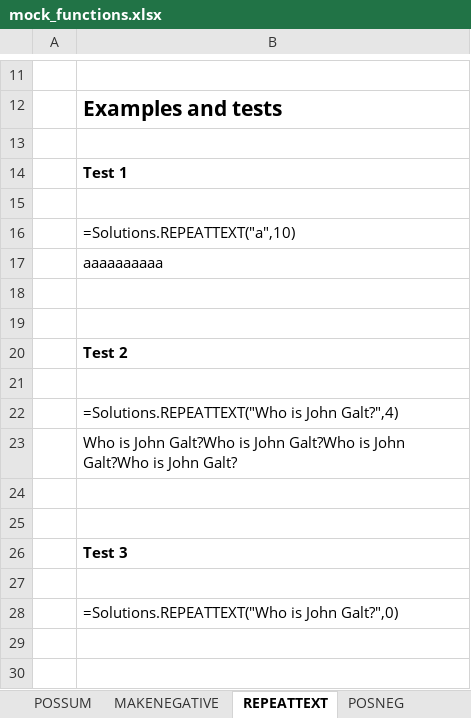
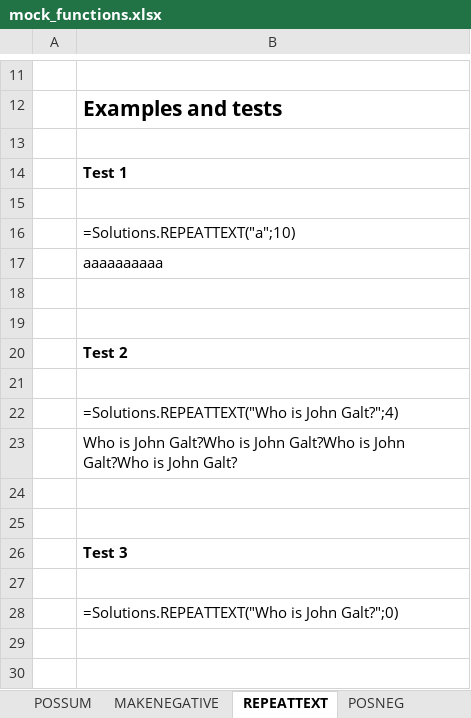
Before and after one commit to BI-DS/ELE-3915, an Excel workbook: exercises/mock_functions.xlsx, sheet REPEATTEXT, drawn as a sheet; only a part is shown, gaps mark what is left out; values as stored, in another font and other column widths than the file's, no borders; the diff names each change by its address in the sheet, - before the commit and + after, or states it on an @@ line.

```diff
--- a/exercises/mock_functions.xlsx (sheet REPEATTEXT)
+++ b/exercises/mock_functions.xlsx (sheet REPEATTEXT)
-B16: =Solutions.REPEATTEXT("a",10)
+B16: =Solutions.REPEATTEXT("a";10)
-B22: =Solutions.REPEATTEXT("Who is John Galt?",4)
+B22: =Solutions.REPEATTEXT("Who is John Galt?";4)
-B28: =Solutions.REPEATTEXT("Who is John Galt?",0)
+B28: =Solutions.REPEATTEXT("Who is John Galt?";0)
```
Also changed, not shown: Excel_new/Lecture 6/exercises/exercises06.xlsx, exercises/exercises05.xlsx, 41 other files.
